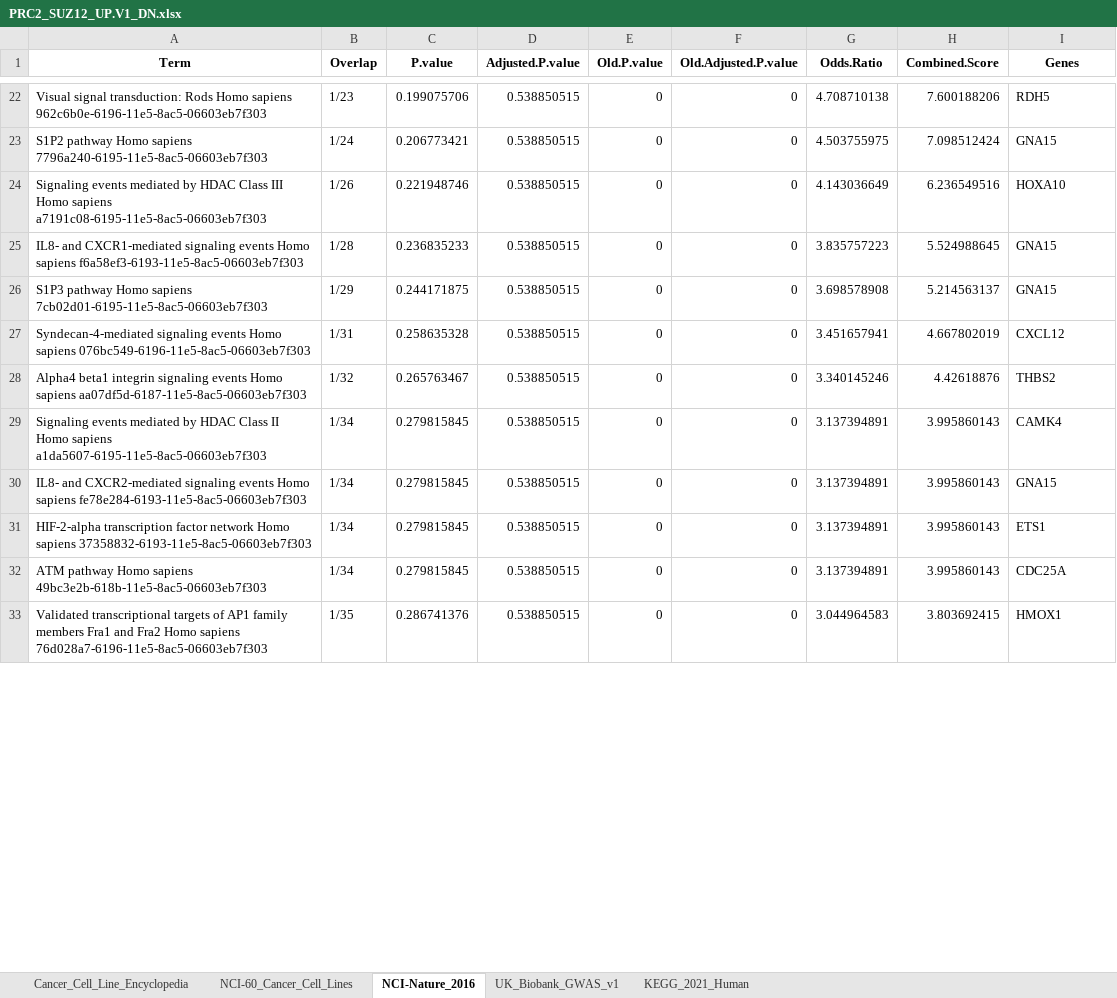
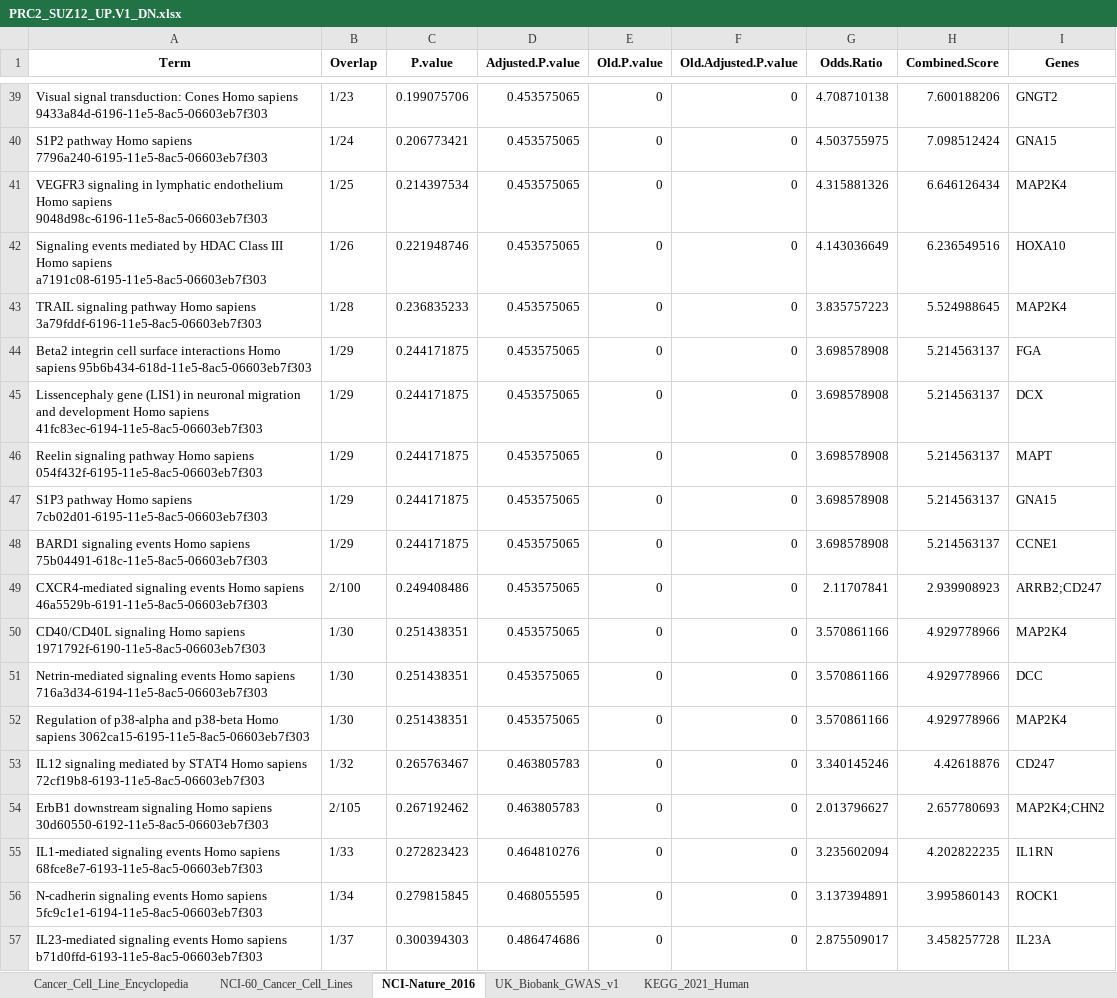
Before and after one commit to niams-bdmds/richPathR, an Excel workbook: data/enrichr_results/PRC2_SUZ12_UP.V1_DN.xlsx, sheet NCI-Nature_2016, drawn as a sheet; only a part is shown, gaps mark what is left out; values as stored, in another font and other column widths than the file's, no borders; removed rows and columns are numbered as before the commit, all else as after; the diff covers the shown part only; the diff names each change by its address in the sheet, - before the commit and + after, or states it on an @@ line.

Commit message:
network_plot.R edited

```diff
--- a/data/enrichr_results/PRC2_SUZ12_UP.V1_DN.xlsx (sheet NCI-Nature_2016)
+++ b/data/enrichr_results/PRC2_SUZ12_UP.V1_DN.xlsx (sheet NCI-Nature_2016)
-A39 (Term): …signal transduction: Rods Homo sapiens 962c6b0e-6196-11e5-8ac5-06603eb7f303
+A39 (Term): …signal transduction: Cones Homo sapiens 9433a84d-6196-11e5-8ac5-06603eb7f303
-D39:D40 (Adjusted.P.value): 0.538850515
+D39:D40 (Adjusted.P.value): 0.453575065
-I39 (Genes): RDH5
+I39 (Genes): GNGT2
+row 41: VEGFR3 signaling in lymphatic endothelium Homo sapiens 9048d98c-6196-11e5-8ac5-06603eb7f303 | 1/25 | 0.214397534 | 0.453575065 | 0 | 0 | 4.315881326 | 6.646126434 | MAP2K4
-D42:D43 (Adjusted.P.value): 0.538850515
+D42:D43 (Adjusted.P.value): 0.453575065
-A43 (Term): IL8- and CXCR1-mediated signaling events Homo sapiens f6a58ef3-6193-11e5-8ac5-06603eb7f303
+A43 (Term): TRAIL signaling pathway Homo sapiens 3a79fddf-6196-11e5-8ac5-06603eb7f303
-I43 (Genes): GNA15
+I43 (Genes): MAP2K4
+row 44: Beta2 integrin cell surface interactions Homo sapiens 95b6b434-618d-11e5-8ac5-06603eb7f303 | 1/29 | 0.244171875 | 0.453575065 | 0 | 0 | 3.698578908 | 5.214563137 | FGA
+row 45: Lissencephaly gene (LIS1) in neuronal migration and development Homo sapiens 41fc83ec-6194-11e5-8ac5-06603eb7f303 | 1/29 | 0.244171875 | 0.453575065 | 0 | 0 | 3.698578908 | 5.214563137 | DCX
+row 46: Reelin signaling pathway Homo sapiens 054f432f-6195-11e5-8ac5-06603eb7f303 | 1/29 | 0.244171875 | 0.453575065 | 0 | 0 | 3.698578908 | 5.214563137 | MAPT
-D47 (Adjusted.P.value): 0.538850515
+D47 (Adjusted.P.value): 0.453575065
-row 27: Syndecan-4-mediated signaling events Homo sapiens 076bc549-6196-11e5-8ac5-06603eb7f303 | 1/31 | 0.258635328 | 0.538850515 | 0 | 0 | 3.451657941 | 4.667802019 | CXCL12
+row 48: BARD1 signaling events Homo sapiens 75b04491-618c-11e5-8ac5-06603eb7f303 | 1/29 | 0.244171875 | 0.453575065 | 0 | 0 | 3.698578908 | 5.214563137 | CCNE1
+row 49: CXCR4-mediated signaling events Homo sapiens 46a5529b-6191-11e5-8ac5-06603eb7f303 | 2/100 | 0.249408486 | 0.453575065 | 0 | 0 | 2.11707841 | 2.939908923 | ARRB2;CD247
+row 50: CD40/CD40L signaling Homo sapiens 1971792f-6190-11e5-8ac5-06603eb7f303 | 1/30 | 0.251438351 | 0.453575065 | 0 | 0 | 3.570861166 | 4.929778966 | MAP2K4
+row 51: Netrin-mediated signaling events Homo sapiens 716a3d34-6194-11e5-8ac5-06603eb7f303 | 1/30 | 0.251438351 | 0.453575065 | 0 | 0 | 3.570861166 | 4.929778966 | DCC
+row 52: Regulation of p38-alpha and p38-beta Homo sapiens 3062ca15-6195-11e5-8ac5-06603eb7f303 | 1/30 | 0.251438351 | 0.453575065 | 0 | 0 | 3.570861166 | 4.929778966 | MAP2K4
-A53 (Term): Alpha4 beta1 integrin signaling events Homo sapiens aa07df5d-6187-11e5-8ac5-06603eb7f303
+A53 (Term): IL12 signaling mediated by STAT4 Homo sapiens 72cf19b8-6193-11e5-8ac5-06603eb7f303
-D53 (Adjusted.P.value): 0.538850515
+D53 (Adjusted.P.value): 0.463805783
-I53 (Genes): THBS2
+I53 (Genes): CD247
+row 54: ErbB1 downstream signaling Homo sapiens 30d60550-6192-11e5-8ac5-06603eb7f303 | 2/105 | 0.267192462 | 0.463805783 | 0 | 0 | 2.013796627 | 2.657780693 | MAP2K4;CHN2
+row 55: IL1-mediated signaling events Homo sapiens 68fce8e7-6193-11e5-8ac5-06603eb7f303 | 1/33 | 0.272823423 | 0.464810276 | 0 | 0 | 3.235602094 | 4.202822235 | IL1RN
-A56 (Term): Signaling events mediated by HDAC Class II Homo sapiens a1da5607-6195-11e5-8ac5-06603eb7f303
+A56 (Term): N-cadherin signaling events Homo sapiens 5fc9c1e1-6194-11e5-8ac5-06603eb7f303
-D56 (Adjusted.P.value): 0.538850515
+D56 (Adjusted.P.value): 0.468055595
-I56 (Genes): CAMK4
+I56 (Genes): ROCK1
-row 30: IL8- and CXCR2-mediated signaling events Homo sapiens fe78e284-6193-11e5-8ac5-06603eb7f303 | 1/34 | 0.279815845 | 0.538850515 | 0 | 0 | 3.137394891 | 3.995860143 | GNA15
-row 31: HIF-2-alpha transcription factor network Homo sapiens 37358832-6193-11e5-8ac5-06603eb7f303 | 1/34 | 0.279815845 | 0.538850515 | 0 | 0 | 3.137394891 | 3.995860143 | ETS1
-row 32: ATM pathway Homo sapiens 49bc3e2b-618b-11e5-8ac5-06603eb7f303 | 1/34 | 0.279815845 | 0.538850515 | 0 | 0 | 3.137394891 | 3.995860143 | CDC25A
-row 33: Validated transcriptional targets of AP1 family members Fra1 and Fra2 Homo sapiens 76d028a7-6196-11e5-8ac5-06603eb7f303 | 1/35 | 0.286741376 | 0.538850515 | 0 | 0 | 3.044964583 | 3.803692415 | HMOX1
+row 57: IL23-mediated signaling events Homo sapiens b71d0ffd-6193-11e5-8ac5-06603eb7f303 | 1/37 | 0.300394303 | 0.486474686 | 0 | 0 | 2.875509017 | 3.458257728 | IL23A
```
Also changed, not shown: 51 added rows, 30 removed rows and 53 edited cells elsewhere in this sheet, sheet Cancer_Cell_Line_Encyclopedia, sheet UK_Biobank_GWAS_v1, sheet KEGG_2021_Human, sheet NCI-60_Cancer_Cell_Lines, data/enrichr_results/PRC1_BMI_UP.V1_UP.xlsx, data/enrichr_results/PRC2_EED_DN.V1_DN.xlsx, 7 other files.
